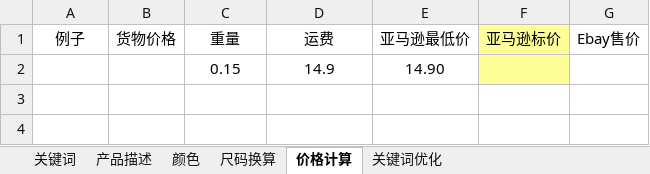
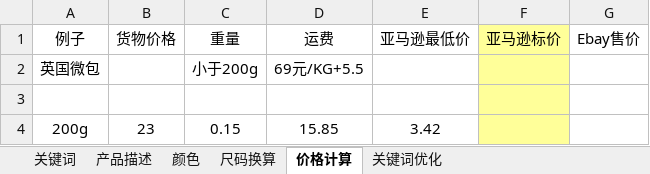
Before and after one commit to lisixinyanni/work-on-amazon, an Excel workbook: zxk/常用关键词库zxk.xlsx, sheet 价格计算, drawn as a sheet; values as stored, in another font and other column widths than the file's, no borders; addresses are those after the commit; the diff names each change by its address in the sheet, - before the commit and + after, or states it on an @@ line.

```diff
--- a/zxk/常用关键词库zxk.xlsx (sheet 价格计算)
+++ b/zxk/常用关键词库zxk.xlsx (sheet 价格计算)
+row 2: 英国微包 |  | 小于200g | 69元/KG+5.5
-row 3:  |  | 0.15 | 14.9 | 14.90
+row 3: (empty)
+row 4: 200g | 23 | 0.15 | 15.85 | 3.42
```
